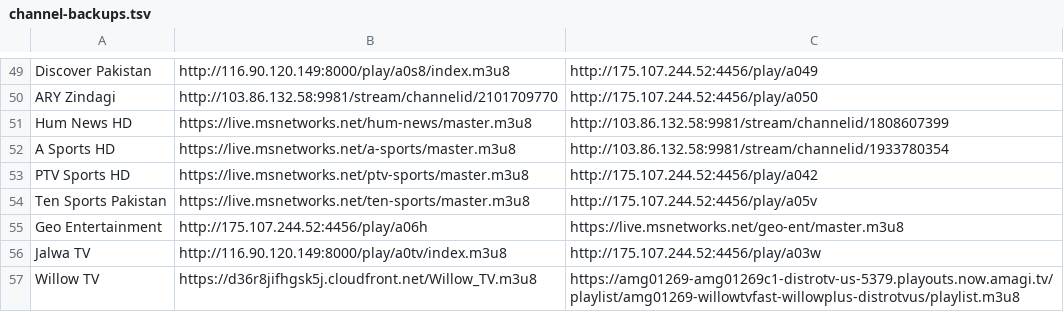
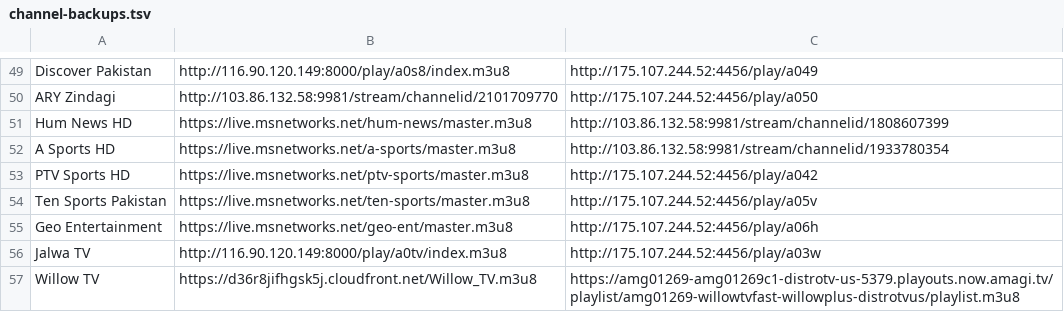
Before and after one commit to sadique6571/IPTV, a TSV file: app/src/main/assets/channel-backups.tsv, drawn as a sheet; only a part is shown, gaps mark what is left out.

Commit message:
v2.0.39: Geo Entertainment back to HLS primary (panel TS backup)

```diff
--- a/app/src/main/assets/channel-backups.tsv
+++ b/app/src/main/assets/channel-backups.tsv
@@ -54,3 +54,3 @@ PTV Sports HD	https://live.msnetworks.net/ptv-sports/master.m3u8	http://175.107.
 Ten Sports Pakistan	https://live.msnetworks.net/ten-sports/master.m3u8	http://175.107.244.52:4456/play/a05v
-Geo Entertainment	http://175.107.244.52:4456/play/a06h	https://live.msnetworks.net/geo-ent/master.m3u8
+Geo Entertainment	https://live.msnetworks.net/geo-ent/master.m3u8	http://175.107.244.52:4456/play/a06h
 Jalwa TV	http://116.90.120.149:8000/play/a0tv/index.m3u8	http://175.107.244.52:4456/play/a03w
```
Also changed, not shown: 1 other file.
